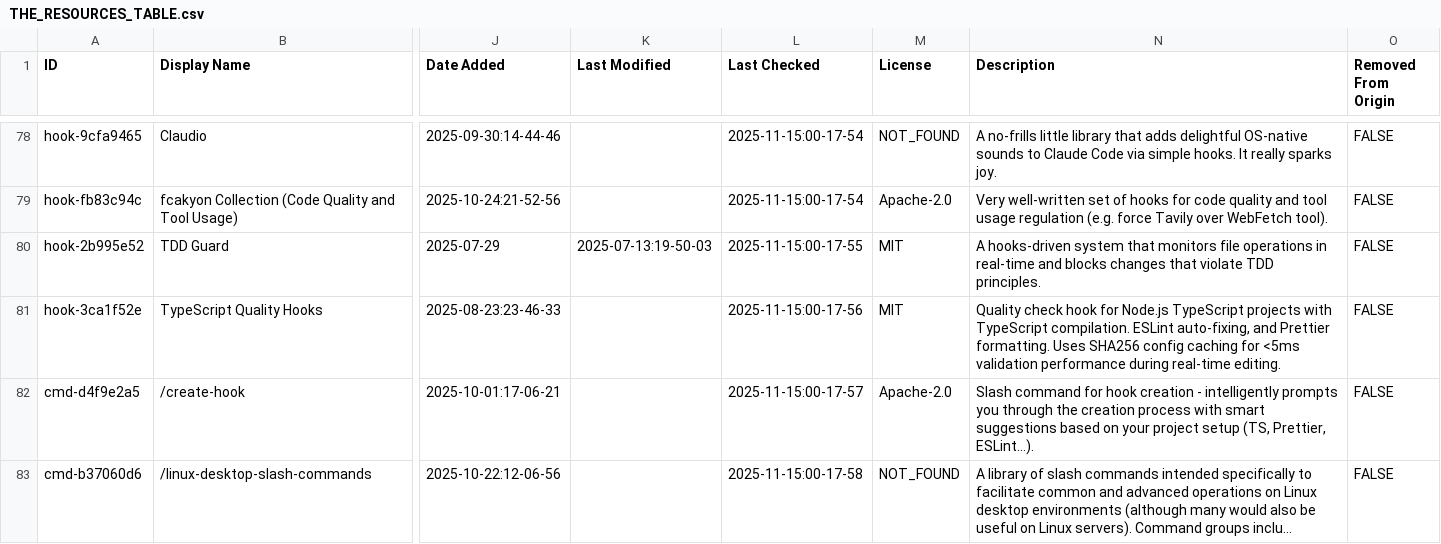
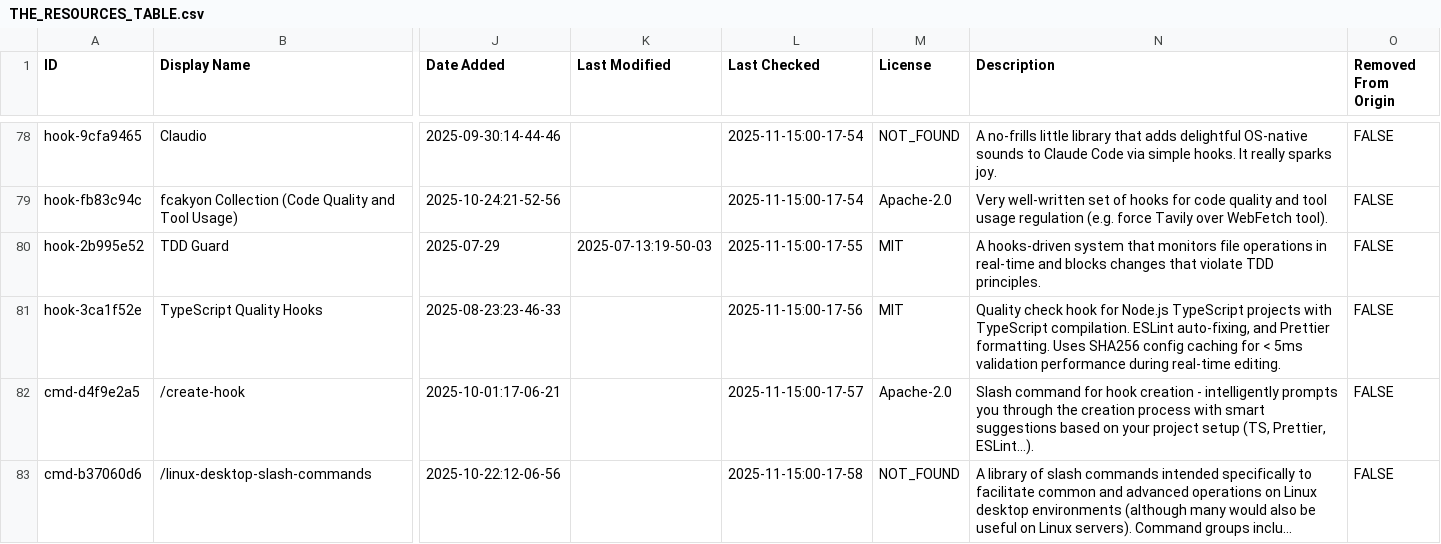
Before and after one commit to hesreallyhim/awesome-claude-code, a CSV file: THE_RESOURCES_TABLE.csv, drawn as a sheet; only a part is shown, gaps mark what is left out; long unchanged cells end in …; the diff names each change by its address in the sheet, - before the commit and + after, or states it on an @@ line.

```diff
--- a/THE_RESOURCES_TABLE.csv
+++ b/THE_RESOURCES_TABLE.csv
-N81 (Description): …caching for <5ms validation performance…
+N81 (Description): …caching for < 5ms validation performance…
```
Also changed, not shown: 11 other files.
